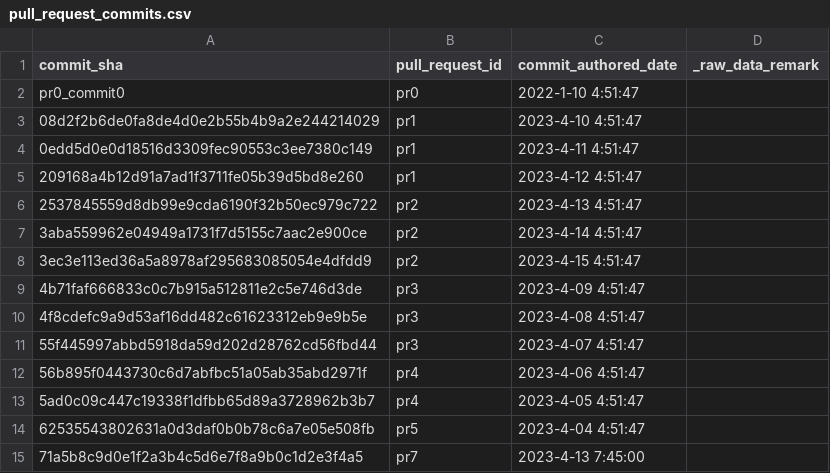
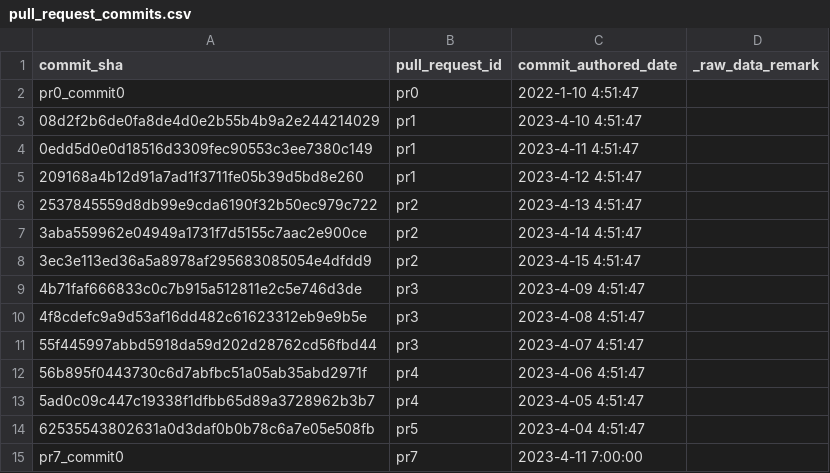
Before and after one commit to apache/incubator-devlake, a CSV file: backend/plugins/dora/e2e/change_lead_time/pull_request_commits.csv, drawn as a sheet; removed rows and columns are numbered as before the commit, all else as after; the diff names each change by its address in the sheet, - before the commit and + after, or states it on an @@ line.

```diff
--- a/backend/plugins/dora/e2e/change_lead_time/pull_request_commits.csv
+++ b/backend/plugins/dora/e2e/change_lead_time/pull_request_commits.csv
-row 15: 71a5b8c9d0e1f2a3b4c5d6e7f8a9b0c1d2e3f4a5 | pr7 | 2023-4-13 7:45:00
+row 15: pr7_commit0 | pr7 | 2023-4-11 7:00:00
```
Also changed, not shown: backend/plugins/dora/e2e/change_lead_time/project_pr_metrics.csv, backend/plugins/dora/e2e/change_lead_time/pull_requests.csv, 2 other files.
